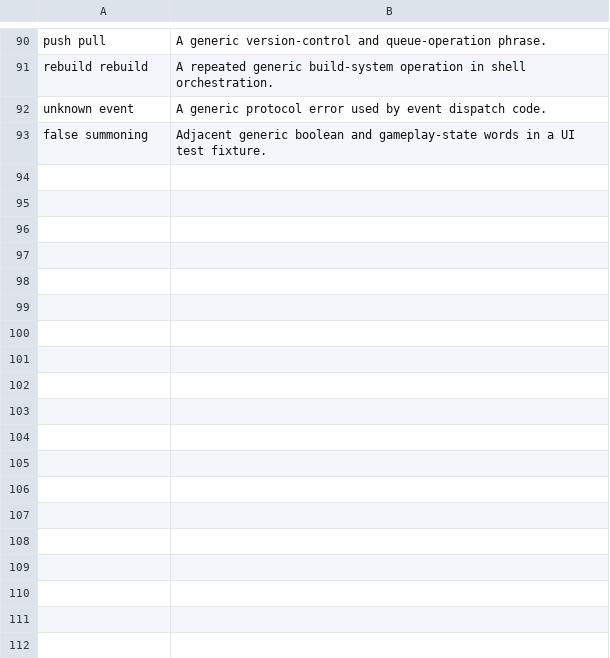
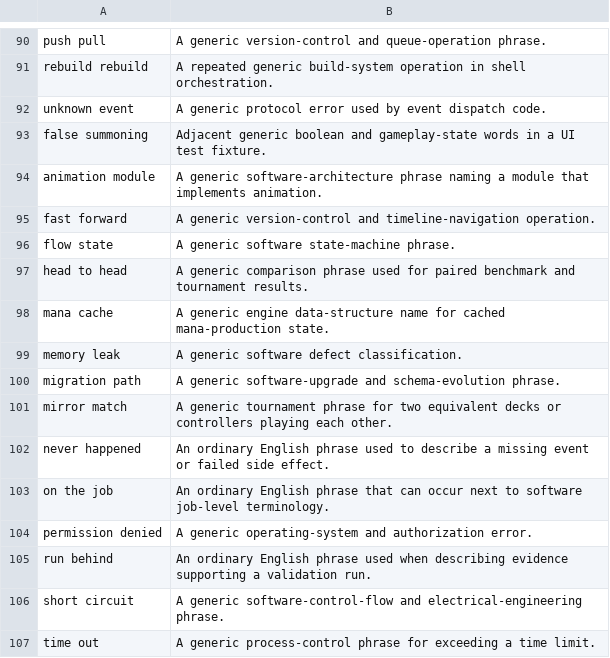
Before and after one commit to DeepScryAI/CardScriptsMirror, a TSV file: ip_allowlist.tsv, drawn as a sheet; only a part is shown, gaps mark what is left out; the diff names each change by its address in the sheet, - before the commit and + after, or states it on an @@ line.

Commit message:
chore(scan): retain generic software vocabulary
Document ordinary software and workflow phrases that overlap card titles so strict repository scans do not force unreadable numeric substitutions.\n\nTest Results Summary:\n- 4 scan_scryfall_ip Rust unit tests passed.\n- Strict parent scan passed across 12,718 text files with zero hits.\n- Strict mirror scan passed across 34,170 text files with zero hits.

```diff
--- a/ip_allowlist.tsv
+++ b/ip_allowlist.tsv
+row 94: animation module | A generic software-architecture phrase naming a module that implements animation.
+row 95: fast forward | A generic version-control and timeline-navigation operation.
+row 96: flow state | A generic software state-machine phrase.
+row 97: head to head | A generic comparison phrase used for paired benchmark and tournament results.
+row 98: mana cache | A generic engine data-structure name for cached mana-production state.
+row 99: memory leak | A generic software defect classification.
+row 100: migration path | A generic software-upgrade and schema-evolution phrase.
+row 101: mirror match | A generic tournament phrase for two equivalent decks or controllers playing each other.
+row 102: never happened | An ordinary English phrase used to describe a missing event or failed side effect.
+row 103: on the job | An ordinary English phrase that can occur next to software job-level terminology.
+row 104: permission denied | A generic operating-system and authorization error.
+row 105: run behind | An ordinary English phrase used when describing evidence supporting a validation run.
+row 106: short circuit | A generic software-control-flow and electrical-engineering phrase.
+row 107: time out | A generic process-control phrase for exceeding a time limit.
```
